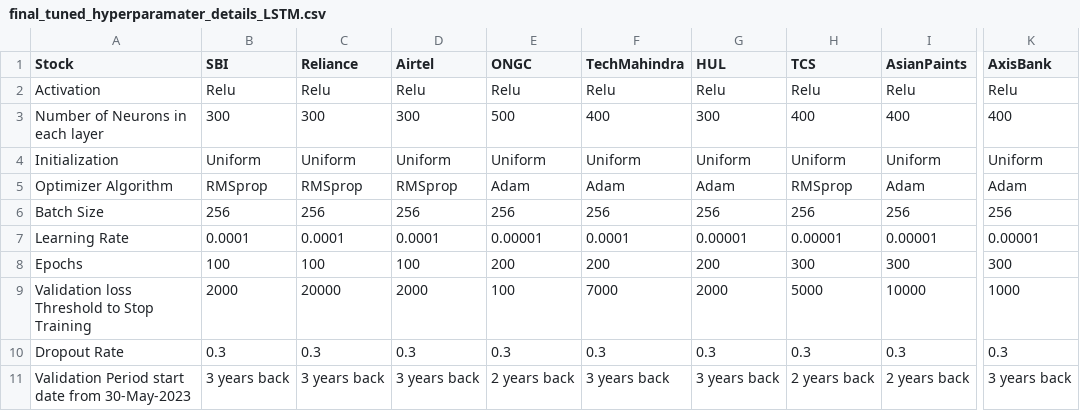
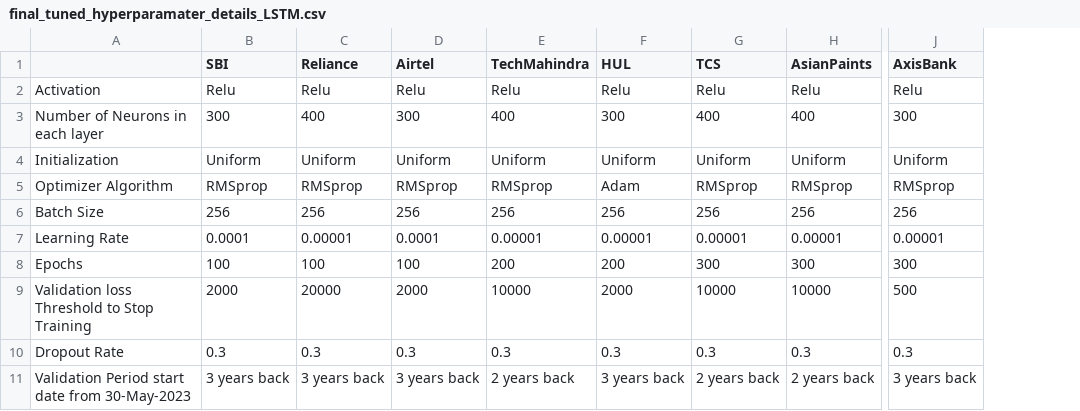
Before and after one commit to Karanpalshekhawat/stock-price-prediction-LSTM-model-and-portfolio-optimization-using-mean-variance, a CSV file: model/static_data/final_tuned_hyperparamater_details_LSTM.csv, drawn as a sheet; only a part is shown, gaps mark what is left out; removed rows and columns are numbered as before the commit, all else as after; the diff names each change by its address in the sheet, - before the commit and + after, or states it on an @@ line.

```diff
--- a/model/static_data/final_tuned_hyperparamater_details_LSTM.csv
+++ b/model/static_data/final_tuned_hyperparamater_details_LSTM.csv
-column E (ONGC), rows 2-11: Relu | 500 | Uniform | Adam | 256 | 0.00001 | 200 | 100 | 0.3 | 2 years back
-A1: Stock
+A1: (empty)
-C3 (Reliance): 300
+C3 (Reliance): 400
-J3 (AxisBank): 400
+J3 (AxisBank): 300
-E5 (TechMahindra): Adam
+E5 (TechMahindra): RMSprop
-H5 (AsianPaints): Adam
+H5 (AsianPaints): RMSprop
-J5 (AxisBank): Adam
+J5 (AxisBank): RMSprop
-C7 (Reliance): 0.0001
+C7 (Reliance): 0.00001
-E7 (TechMahindra): 0.0001
+E7 (TechMahindra): 0.00001
-E9 (TechMahindra): 7000
+E9 (TechMahindra): 10000
-G9 (TCS): 5000
+G9 (TCS): 10000
-J9 (AxisBank): 1000
+J9 (AxisBank): 500
-E11 (TechMahindra): 3 years back
+E11 (TechMahindra): 2 years back
```
Also changed, not shown: 1 other file.
